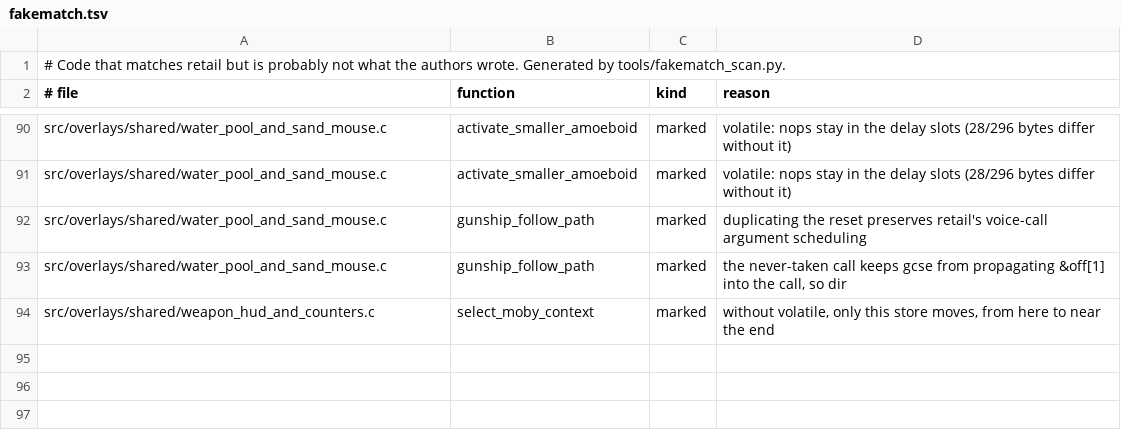
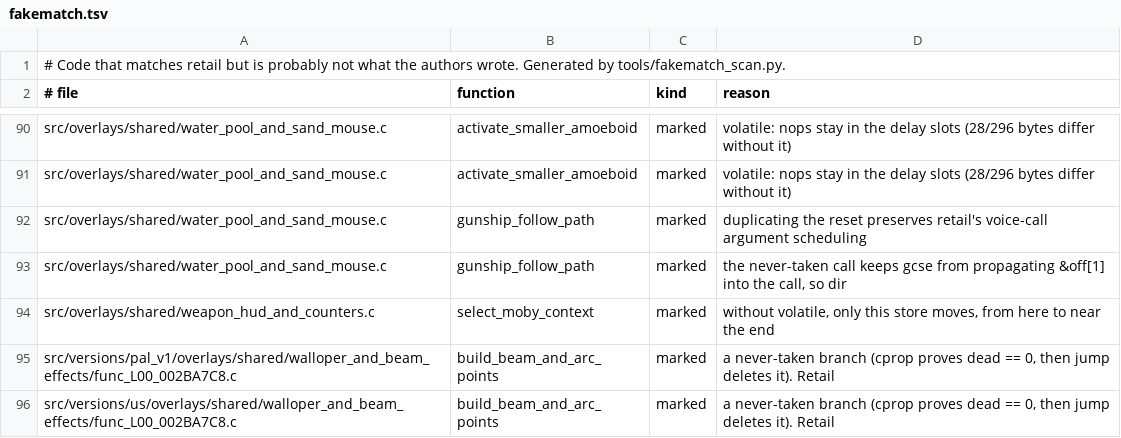
Before and after one commit to OpenRAC/rac1-decomp, a TSV file: config/fakematch.tsv, drawn as a sheet; only a part is shown, gaps mark what is left out.

```diff
--- a/config/fakematch.tsv
+++ b/config/fakematch.tsv
@@ -94 +94,3 @@ src/overlays/shared/water_pool_and_sand_mouse.c	gunship_follow_path	marked	the n
 src/overlays/shared/weapon_hud_and_counters.c	select_moby_context	marked	without volatile, only this store moves, from here to near the end
+src/versions/pal_v1/overlays/shared/walloper_and_beam_effects/func_L00_002BA7C8.c	build_beam_and_arc_points	marked	a never-taken branch (cprop proves dead == 0, then jump deletes it). Retail
+src/versions/us/overlays/shared/walloper_and_beam_effects/func_L00_002BA7C8.c	build_beam_and_arc_points	marked	a never-taken branch (cprop proves dead == 0, then jump deletes it). Retail
```
Also changed, not shown: 4 other files.
